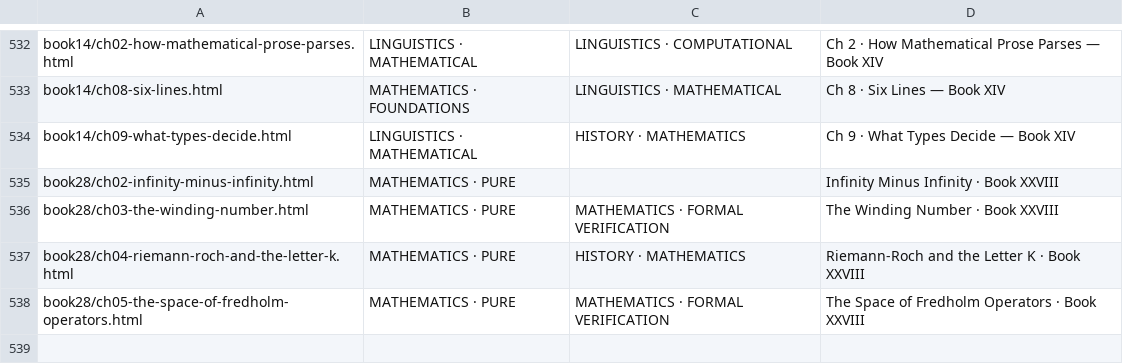
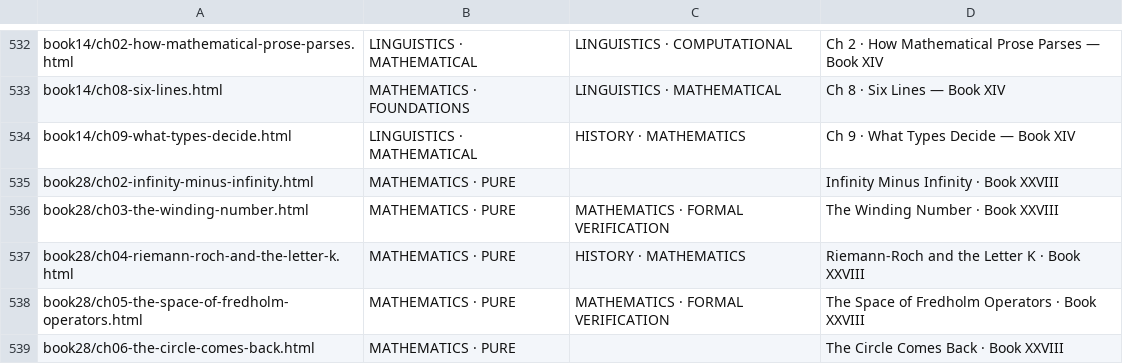
Before and after one commit to TOTOGT/geometry, a TSV file: docs/subjects.tsv, drawn as a sheet; only a part is shown, gaps mark what is left out; the diff names each change by its address in the sheet, - before the commit and + after, or states it on an @@ line.

```diff
--- a/docs/subjects.tsv
+++ b/docs/subjects.tsv
+row 539: book28/ch06-the-circle-comes-back.html | MATHEMATICS · PURE |  | The Circle Comes Back · Book XXVIII
```
Also changed, not shown: 32 other files.
